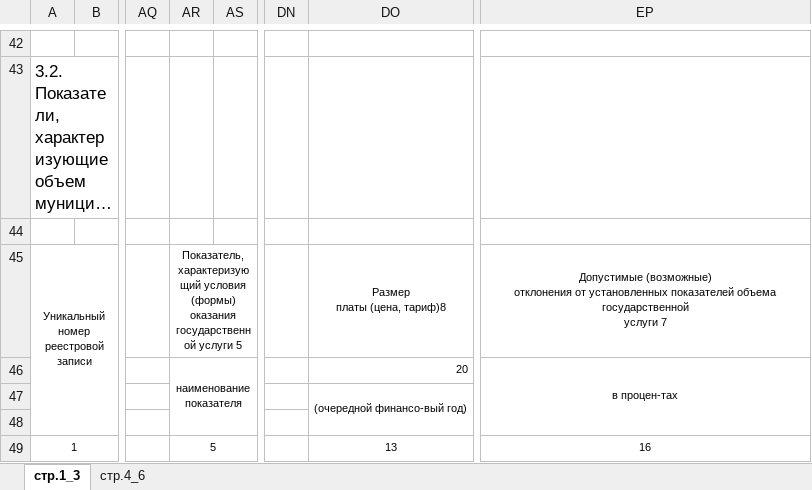
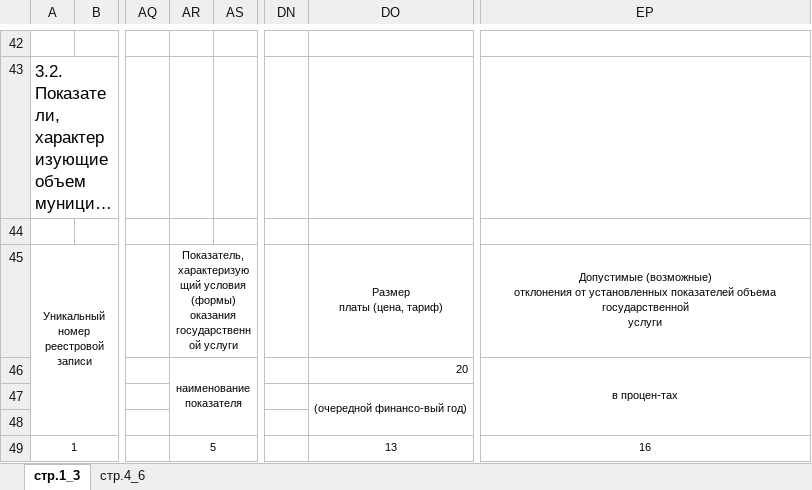
Before and after one commit to sr-zurab/CONVERTER, an Excel workbook: MBDOU_INF/templates/stateTask_template.XLSX, sheet стр.1_3, drawn as a sheet; only a part is shown, gaps mark what is left out; long unchanged cells end in …; values as stored, in another font and other column widths than the file's, no borders; ↵ is a line break in a cell; the diff names each change by its address in the sheet, - before the commit and + after, or states it on an @@ line.

```diff
--- a/MBDOU_INF/templates/stateTask_template.XLSX (sheet стр.1_3)
+++ b/MBDOU_INF/templates/stateTask_template.XLSX (sheet стр.1_3)
-AR45: …государственной услуги 5
+AR45: …государственной услуги
-DO45: Размер ↵ платы (цена, тариф)8
+DO45: Размер ↵ платы (цена, тариф)
-EP45: …государственной ↵ услуги 7
+EP45: …государственной ↵ услуги
```
Also changed, not shown: 10 other files.
